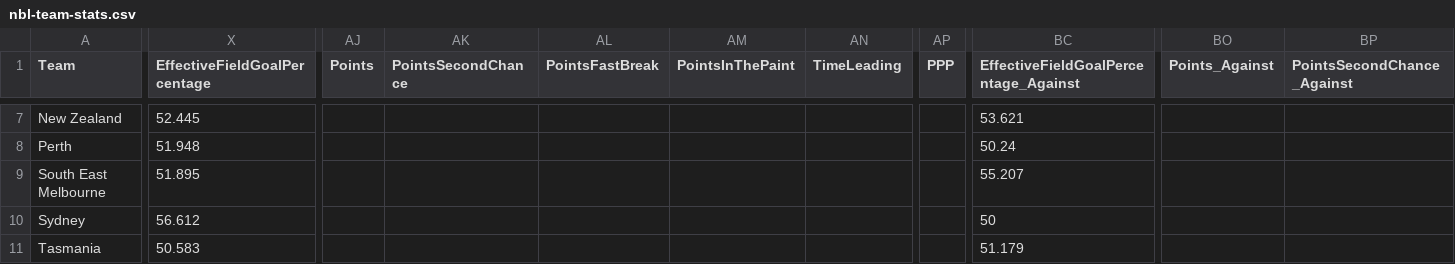
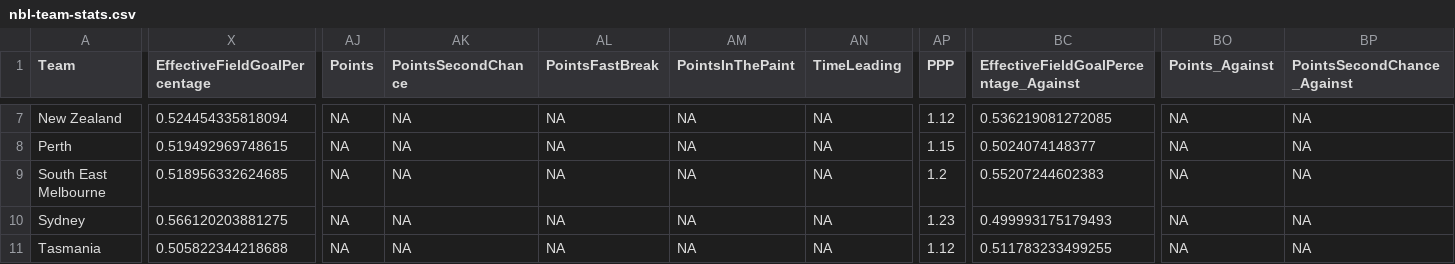
Before and after one commit to CartiGod96/FIT2179_Assignment2, a CSV file: data/nbl-team-stats.csv, drawn as a sheet; only a part is shown, gaps mark what is left out; the diff covers the shown part only; the diff names each change by its address in the sheet, - before the commit and + after, or states it on an @@ line.

```diff
--- a/data/nbl-team-stats.csv
+++ b/data/nbl-team-stats.csv
-X7 (EffectiveFieldGoalPercentage): 52.445
+X7 (EffectiveFieldGoalPercentage): 0.524454335818094
-AJ7:AJ11 (Points): (empty)
+AJ7:AJ11 (Points): NA
-AK7:AK11 (PointsSecondChance): (empty)
+AK7:AK11 (PointsSecondChance): NA
-AL7:AL11 (PointsFastBreak): (empty)
+AL7:AL11 (PointsFastBreak): NA
-AM7:AM11 (PointsInThePaint): (empty)
+AM7:AM11 (PointsInThePaint): NA
-AN7:AN11 (TimeLeading): (empty)
+AN7:AN11 (TimeLeading): NA
-AP7 (PPP): (empty)
+AP7 (PPP): 1.12
-BC7: 53.621
+BC7: 0.536219081272085
-BO7:BO11 (Points_Against): (empty)
+BO7:BO11 (Points_Against): NA
-BP7:BP11 (PointsSecondChance_Against): (empty)
+BP7:BP11 (PointsSecondChance_Against): NA
-X8 (EffectiveFieldGoalPercentage): 51.948
+X8 (EffectiveFieldGoalPercentage): 0.519492969748615
-AP8 (PPP): (empty)
+AP8 (PPP): 1.15
-BC8: 50.24
+BC8: 0.5024074148377
-X9 (EffectiveFieldGoalPercentage): 51.895
+X9 (EffectiveFieldGoalPercentage): 0.518956332624685
-AP9 (PPP): (empty)
+AP9 (PPP): 1.2
-BC9: 55.207
+BC9: 0.55207244602383
-X10 (EffectiveFieldGoalPercentage): 56.612
+X10 (EffectiveFieldGoalPercentage): 0.566120203881275
-AP10 (PPP): (empty)
+AP10 (PPP): 1.23
-BC10: 50
+BC10: 0.499993175179493
-X11 (EffectiveFieldGoalPercentage): 50.583
+X11 (EffectiveFieldGoalPercentage): 0.505822344218688
-AP11 (PPP): (empty)
+AP11 (PPP): 1.12
-BC11: 51.179
+BC11: 0.511783233499255
```
Also changed, not shown: 86 edited cells elsewhere in this file.
